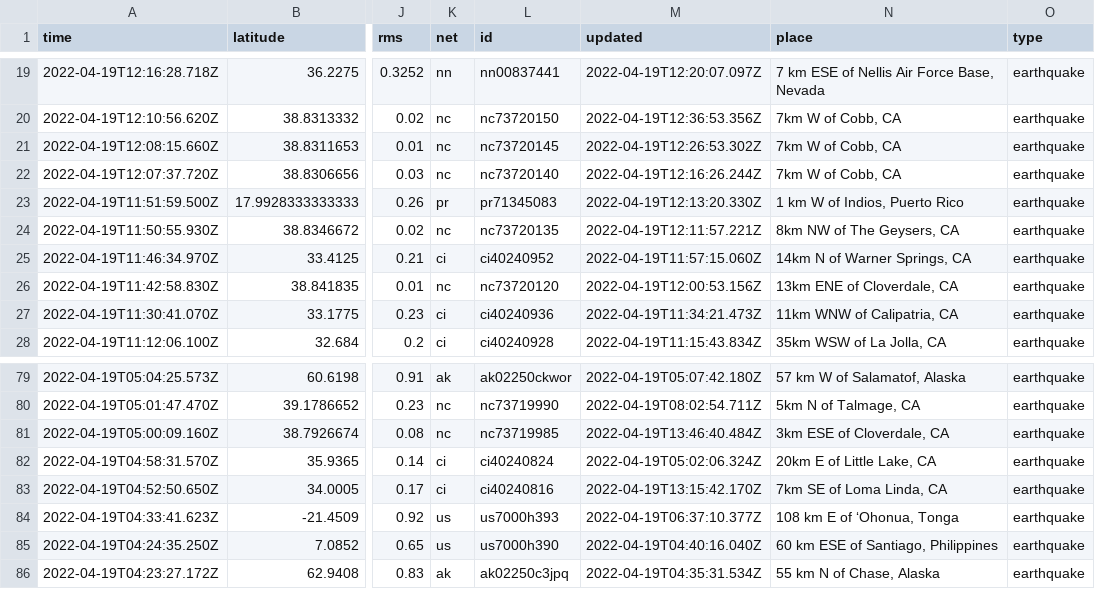
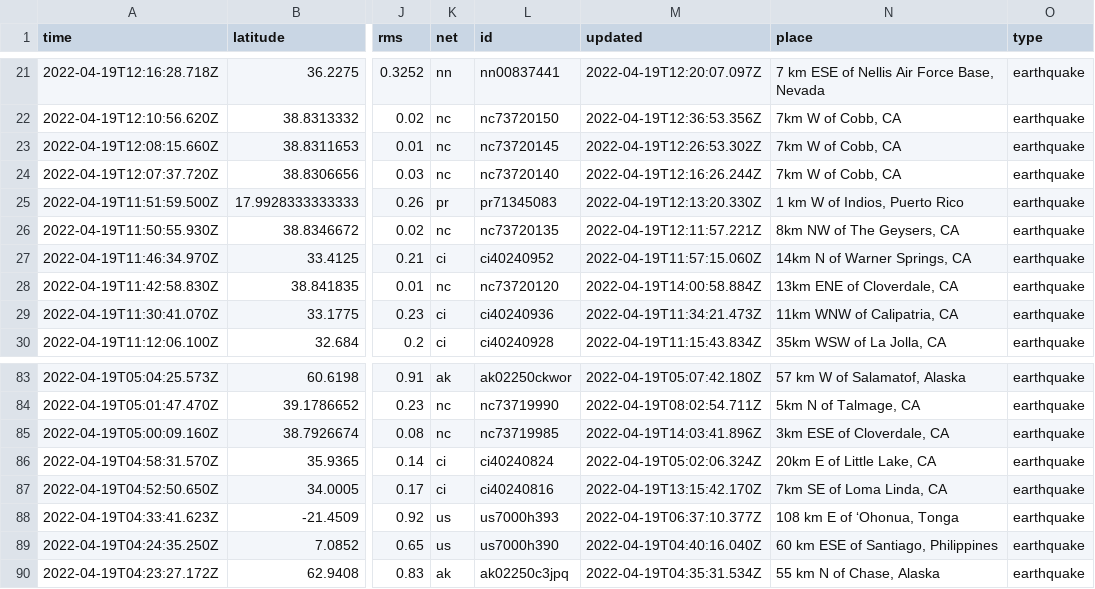
Before and after one commit to jemory/nicar22-github-actions-test, a CSV file: usgs_current.csv, drawn as a sheet; only a part is shown, gaps mark what is left out; addresses are those after the commit; the diff covers the shown part only; the diff names each change by its address in the sheet, - before the commit and + after, or states it on an @@ line.

```diff
--- a/usgs_current.csv
+++ b/usgs_current.csv
-M28 (updated): 2022-04-19T12:00:53.156Z
+M28 (updated): 2022-04-19T14:00:58.884Z
-M85 (updated): 2022-04-19T13:46:40.484Z
+M85 (updated): 2022-04-19T14:03:41.896Z
```
Also changed, not shown: 4 added rows, 4 removed rows and 4 edited cells elsewhere in this file, 1 other file.
